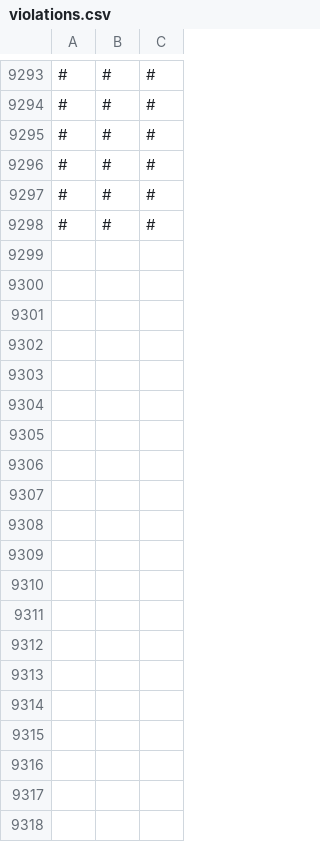
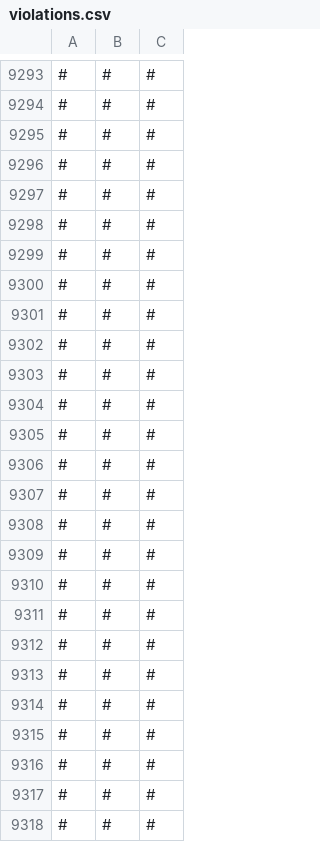
Before and after one commit to SJSUSpring21/SoDistant, a CSV file: client/src/assets/violations.csv, drawn as a sheet; only a part is shown, gaps mark what is left out; the diff covers the shown part only.

```diff
--- a/client/src/assets/violations.csv
+++ b/client/src/assets/violations.csv
@@ -9298 +9298,21 @@
 #,#,#
+#,#,#
+#,#,#
+#,#,#
+#,#,#
+#,#,#
+#,#,#
+#,#,#
+#,#,#
+#,#,#
+#,#,#
+#,#,#
+#,#,#
+#,#,#
+#,#,#
+#,#,#
+#,#,#
+#,#,#
+#,#,#
+#,#,#
+#,#,#
```
Also changed, not shown: 21 added rows elsewhere in this file, 2 other files.
